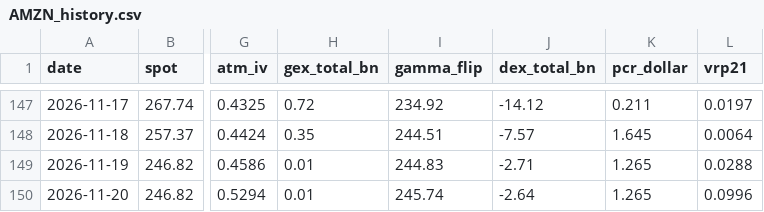
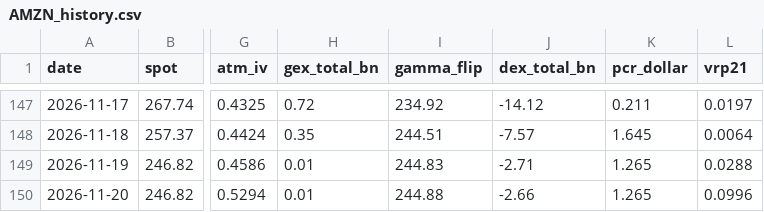
Before and after one commit to dsh0920-sys/Repository-name-options-dashboard, a CSV file: data/history/AMZN_history.csv, drawn as a sheet; only a part is shown, gaps mark what is left out; the diff names each change by its address in the sheet, - before the commit and + after, or states it on an @@ line.

```diff
--- a/data/history/AMZN_history.csv
+++ b/data/history/AMZN_history.csv
-I150 (gamma_flip): 245.74
+I150 (gamma_flip): 244.88
-J150 (dex_total_bn): -2.64
+J150 (dex_total_bn): -2.66
```
Also changed, not shown: data/history/CRWV_history.csv, data/history/EWY_history.csv, 57 other files.
